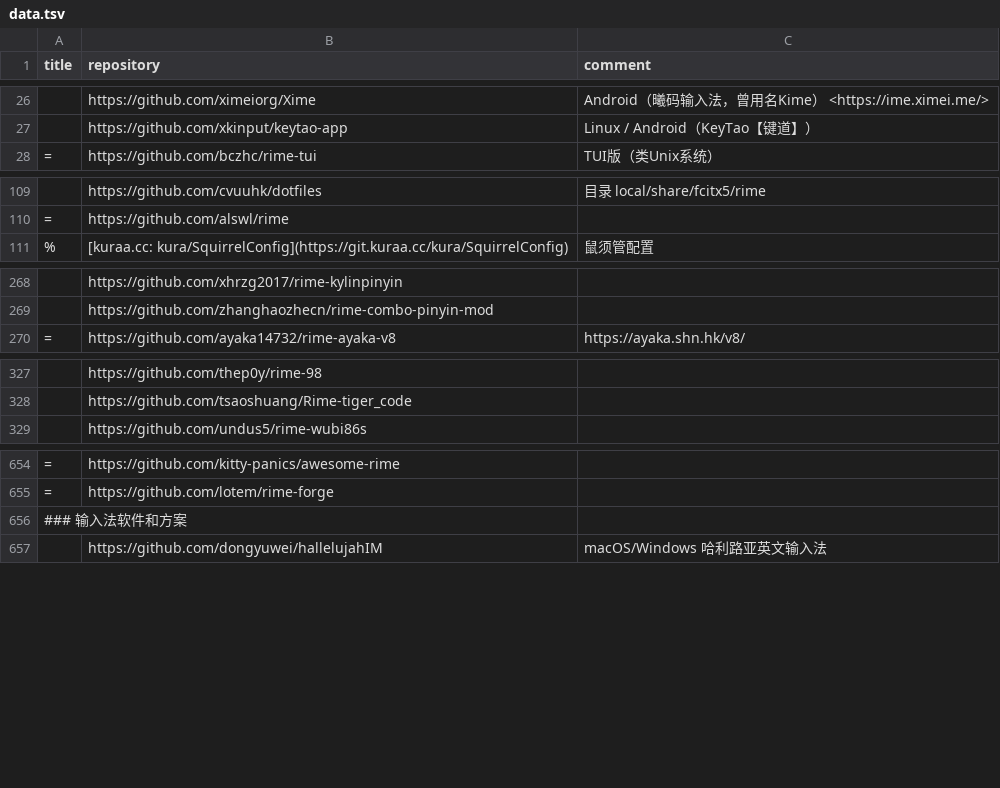
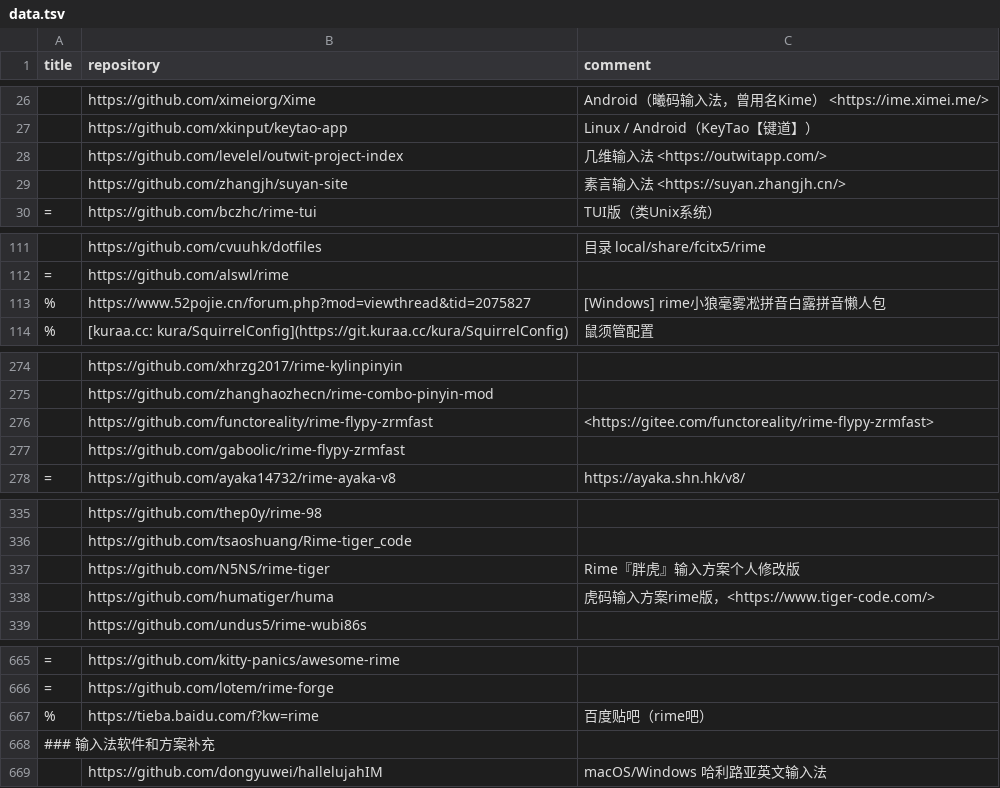
Before and after one commit to hantang/rime-list, a TSV file: data.tsv, drawn as a sheet; only a part is shown, gaps mark what is left out; the diff covers the shown part only.

Commit message:
Update

```diff
--- a/data.tsv
+++ b/data.tsv
@@ -27,2 +27,4 @@ title	repository	comment
 	https://github.com/xkinput/keytao-app	Linux / Android（KeyTao【键道】）
+	https://github.com/levelel/outwit-project-index	几维输入法 <https://outwitapp.com/>
+	https://github.com/zhangjh/suyan-site	素言输入法 <https://suyan.zhangjh.cn/>
 =	https://github.com/bczhc/rime-tui	TUI版（类Unix系统）
@@ -110,2 +112,3 @@ title	repository	comment
 =	https://github.com/alswl/rime	
+%	https://www.52pojie.cn/forum.php?mod=viewthread&tid=2075827	[Windows] rime小狼毫雾凇拼音白露拼音懒人包
 %	[kuraa.cc: kura/SquirrelConfig](https://git.kuraa.cc/kura/SquirrelConfig)	鼠须管配置
@@ -269,2 +275,4 @@ title	repository	comment
 	https://github.com/zhanghaozhecn/rime-combo-pinyin-mod	
+	https://github.com/functoreality/rime-flypy-zrmfast	<https://gitee.com/functoreality/rime-flypy-zrmfast>
+	https://github.com/gaboolic/rime-flypy-zrmfast	
 =	https://github.com/ayaka14732/rime-ayaka-v8	https://ayaka.shn.hk/v8/
@@ -328,2 +336,4 @@ title	repository	comment
 	https://github.com/tsaoshuang/Rime-tiger_code	
+	https://github.com/N5NS/rime-tiger	Rime『胖虎』输入方案个人修改版
+	https://github.com/humatiger/huma	虎码输入方案rime版，<https://www.tiger-code.com/>
 	https://github.com/undus5/rime-wubi86s	
@@ -655,3 +666,4 @@ title	repository	comment
 =	https://github.com/lotem/rime-forge	
-### 输入法软件和方案		
+%	https://tieba.baidu.com/f?kw=rime	百度贴吧（rime吧）
+### 输入法软件和方案补充		
 	https://github.com/dongyuwei/hallelujahIM	macOS/Windows 哈利路亚英文输入法
```
Also changed, not shown: 4 added rows elsewhere in this file.
